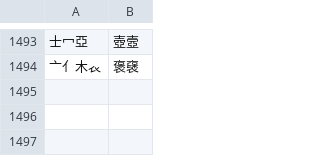
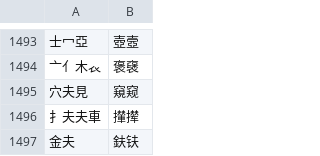
Before and after one commit to chenlin014/jiezi, a TSV file: char_priority/abyz-jp.tsv, drawn as a sheet; only a part is shown, gaps mark what is left out.

```diff
--- a/char_priority/abyz-jp.tsv
+++ b/char_priority/abyz-jp.tsv
@@ -1494 +1494,4 @@
 亠亻木𧘇	褒襃
+穴夫見	窺窥
+扌夫夫車	攆撵
+金夫	鈇𫓧
```
Also changed, not shown: char_priority/abyz-jt.tsv, char_priority/abyz-vi.tsv, 6 other files.
